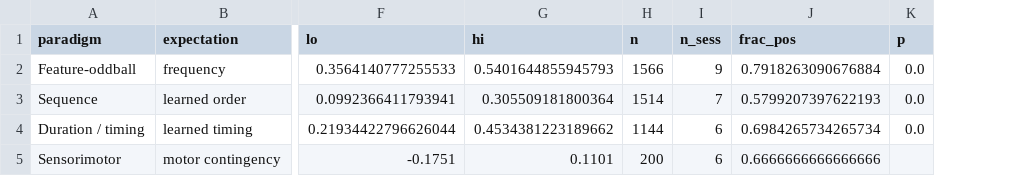
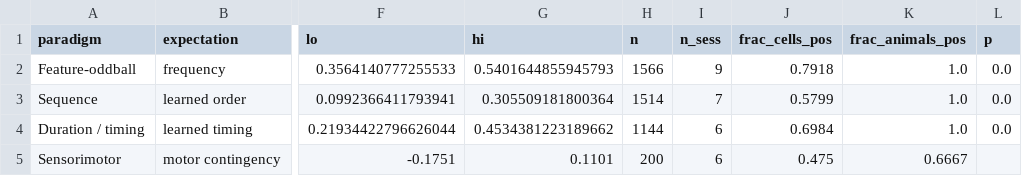
Before and after one commit to maierav/ai_oscp_neuro, a CSV file: data/capstone_error_types.csv, drawn as a sheet; only a part is shown, gaps mark what is left out; removed rows and columns are numbered as before the commit, all else as after; the diff names each change by its address in the sheet, - before the commit and + after, or states it on an @@ line.

Commit message:
Split frac_pos into frac_cells_pos + frac_animals_pos — never mix cell- and animal-level in one column
Audit (correct, high severity): the single frac_pos column mixed statistical meanings. Three rows
carried cell-positive fraction; the sensorimotor row, after the canonical-builder change, carried
session-positive (4/6=0.667) — while the capstone figure labeled every row "% cells +". So one
column encoded two different quantities under one label, and --check didn't catch it.

Root fix (implements the recommendation exactly — two named columns, never mixed):
- capstone_error_types.csv now has BOTH frac_cells_pos AND frac_animals_pos for every row:
    Feature-oddball 0.792 / 1.000 (9/9 mice)
    Sequence        0.580 / 1.000 (7/7)
    Duration        0.698 / 1.000 (6/6)
    Sensorimotor    0.475 / 0.667 (95/200 cells; 4/6 mice)
  The three per-unit rows compute both via _both_fracs(); sensorimotor reads both from its gated
  notebook summary.
- sensorimotor_mismatch_ecephys.ipynb now persists cells_positive (95/200) alongside sess_positive
  in its summary CSV — so the cell-level fraction is traceable, not reconstructed. (95/200 = 0.475,
  confirming the ORIGINAL committed frac_pos was cell-level; the canonical-builder step had
  inadvertently swapped it to session-level — now fixed at the source.) Re-ran the notebook
  end-to-end (572s) to regenerate the summary.
- capstone figure annotates frac_cells_pos uniformly across all four rows ("48% cells +" for
  sensorimotor, matching the others) — one consistent visual encoding, no conditional relabeling.
- capstone_crossscale.csv frac_pos -> frac_cells_pos (it was cell-level; renamed for consistency).
- --check schema + comparison updated for both new columns; passes exactly (both tables, all rows).
- README statistics note documents the two columns explicitly and that the figure shows cell-level.

Capstone notebook re-validated end-to-end.

```diff
--- a/data/capstone_error_types.csv
+++ b/data/capstone_error_types.csv
-column J (frac_pos), rows 2-5: 0.7918263090676884 | 0.5799207397622193 | 0.6984265734265734 | 0.6666666666666666
+column J (frac_cells_pos), rows 2-5: 0.7918 | 0.5799 | 0.6984 | 0.475
+column K (frac_animals_pos), rows 2-5: 1.0 | 1.0 | 1.0 | 0.6667
```
Also changed, not shown: data/sensorimotor_multisession_summary.csv, 7 other files.
